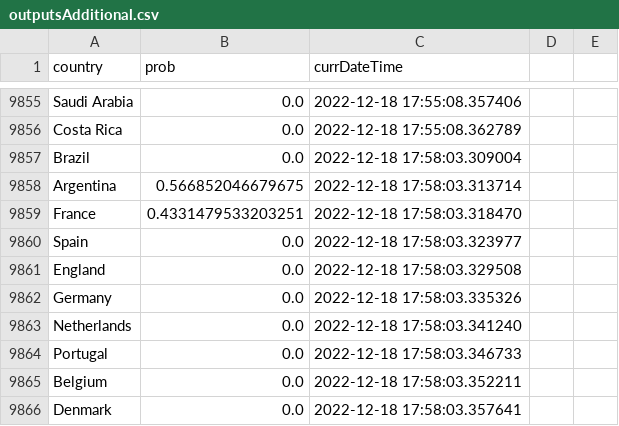
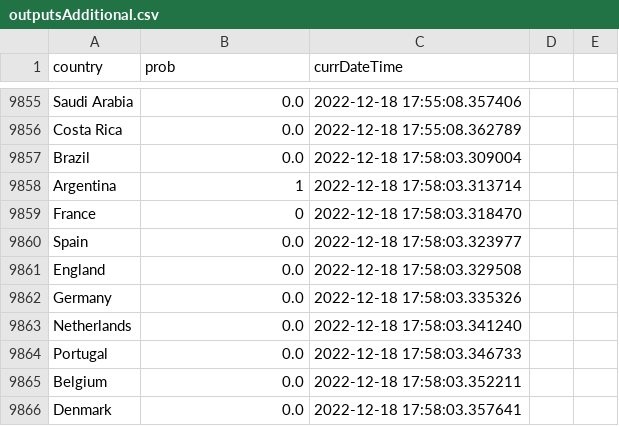
Before and after one commit to ajhillman-ddj/003-world_cup_odds, a CSV file: outputsAdditional.csv, drawn as a sheet; only a part is shown, gaps mark what is left out.

Commit message:
Update outputsAdditional.csv

```diff
--- a/outputsAdditional.csv
+++ b/outputsAdditional.csv
@@ -9857,4 +9857,4 @@ Costa Rica,0.0,2022-12-18 17:55:08.362789
 Brazil,0.0,2022-12-18 17:58:03.309004
-Argentina,0.566852046679675,2022-12-18 17:58:03.313714
-France,0.4331479533203251,2022-12-18 17:58:03.318470
+Argentina,1,2022-12-18 17:58:03.313714
+France,0,2022-12-18 17:58:03.318470
 Spain,0.0,2022-12-18 17:58:03.323977
```
